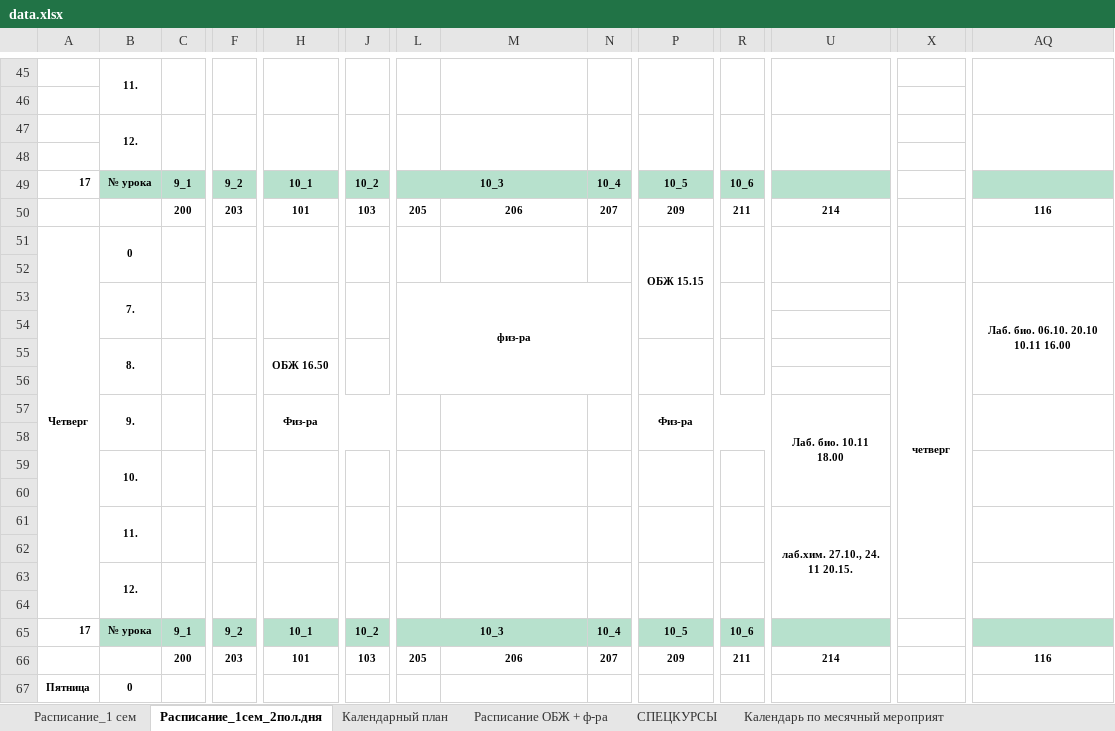
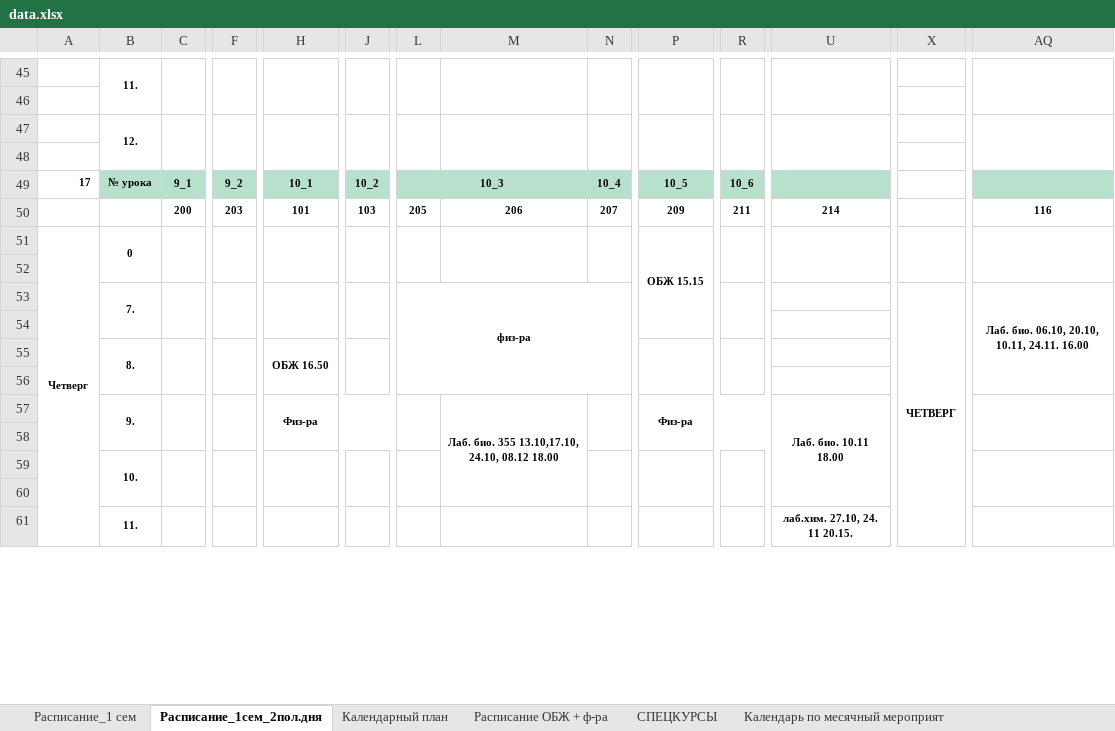
Before and after one commit to Banana-Boys-Company/SESC-NSU-schedule, an Excel workbook: data.xlsx, sheet Расписание_1сем_2пол.дня, drawn as a sheet; only a part is shown, gaps mark what is left out; values as stored, in another font and other column widths than the file's, no borders; charts and pictures not drawn; rows hold the shown columns only; the diff covers the shown part only; the diff names each change by its address in the sheet, - before the commit and + after, or states it on an @@ line.

```diff
--- a/data.xlsx (sheet Расписание_1сем_2пол.дня)
+++ b/data.xlsx (sheet Расписание_1сем_2пол.дня)
-A51:A64 merged
+A51:A64 merged
-X53: четверг
+X53: ЧЕТВЕРГ
-X53:X64 merged
+X53:X64 merged
-AQ53: Лаб. био. 06.10. 20.10 10.11 16.00
+AQ53: Лаб. био. 06.10, 20.10, 10.11, 24.11. 16.00
-M57: (empty)
+M57: Лаб. био. 355 13.10,17.10, 24.10, 08.12 18.00
-M57:M58 merged
+M57:M60 merged
-M59:M60 merged
-B61:B62 merged
+B61:B62 merged
-C61:C62 merged
+C61:C62 merged
-F61:F62 merged
+F61:F62 merged
-H61:H62 merged
+H61:H62 merged
-J61:J62 merged
+J61:J62 merged
-L61:L62 merged
+L61:L62 merged
-M61:M62 merged
+M61:M62 merged
-N61:N62 merged
+N61:N62 merged
-P61:P62 merged
+P61:P62 merged
-R61:R62 merged
+R61:R62 merged
-U61: лаб.хим. 27.10., 24. 11 20.15.
+U61: лаб.хим. 27.10, 24. 11 20.15.
-U61:U64 merged
+U61:U64 merged
-AQ61:AQ62 merged
+AQ61:AQ62 merged
-row 62: (empty)
-row 63:  | 12.
-row 64: (empty)
-row 65: 17 | № урока | 9_1 | 9_2 | 10_1 | 10_2 | 10_3 |  | 10_4 | 10_5 | 10_6
-row 66:  |  | 200 | 203 | 101 | 103 | 205 | 206 | 207 | 209 | 211 | 214 |  | 116
-row 67: Пятница | 0
```
Also changed, not shown: 10 removed rows, 4 edited cells, cell formats and merged cells elsewhere in this sheet, sheet СПЕЦКУРСЫ, sheet Расписание_1 сем, 8 other files.
